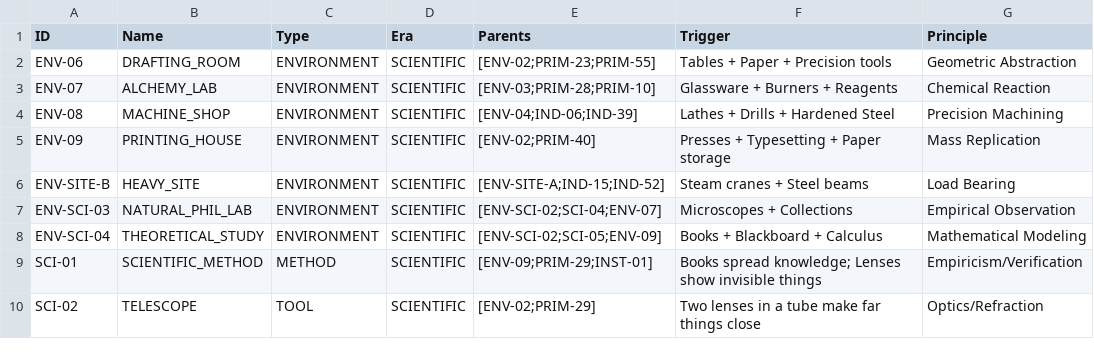
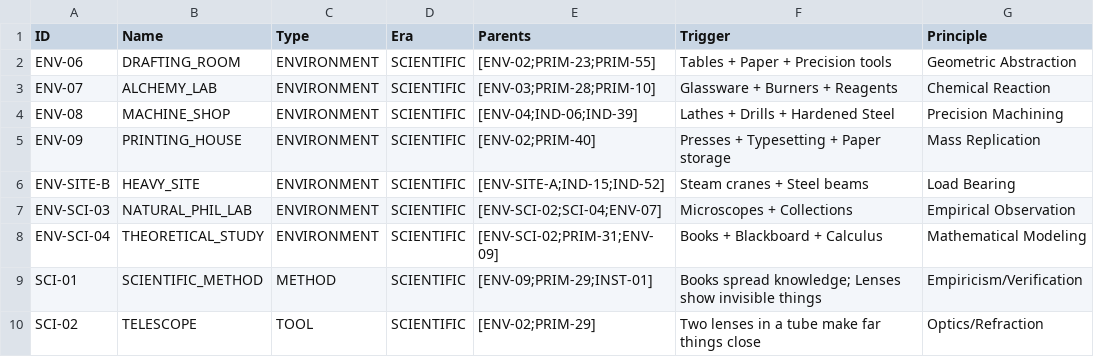
Before and after one commit to Anton-art/malachite-substrate, a CSV file: data/01_crystallized/scientific_era.csv, drawn as a sheet; only a part is shown; the diff names each change by its address in the sheet, - before the commit and + after, or states it on an @@ line.

Commit message:
Fix: scientific

```diff
--- a/data/01_crystallized/scientific_era.csv
+++ b/data/01_crystallized/scientific_era.csv
-E8 (Parents): [ENV-SCI-02;SCI-05;ENV-09]
+E8 (Parents): [ENV-SCI-02;PRIM-31;ENV-09]
```
